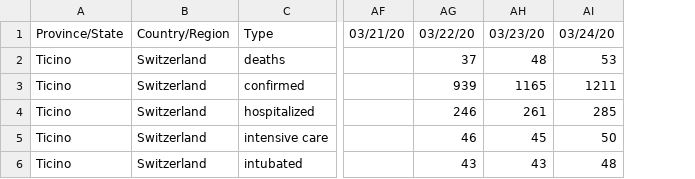
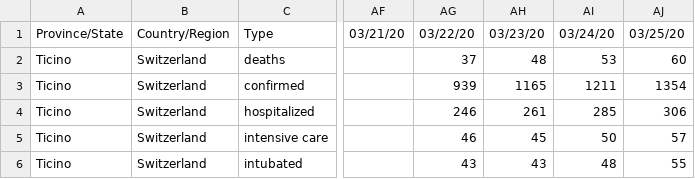
Before and after one commit to marc0f/SwitzerlandDataCOVID-19, a CSV file: data/time_series_19-covid-all.csv, drawn as a sheet; only a part is shown, gaps mark what is left out; the diff names each change by its address in the sheet, - before the commit and + after, or states it on an @@ line.

Commit message:
add press release 03/25/20 and data update

```diff
--- a/data/time_series_19-covid-all.csv
+++ b/data/time_series_19-covid-all.csv
+column AJ, rows 1-6: 03/25/20 | 60 | 1354 | 306 | 57 | 55
```
Also changed, not shown: data/time_series_19-covid-Confirmed.csv, data/time_series_19-covid-Deaths.csv, 4 other files.
